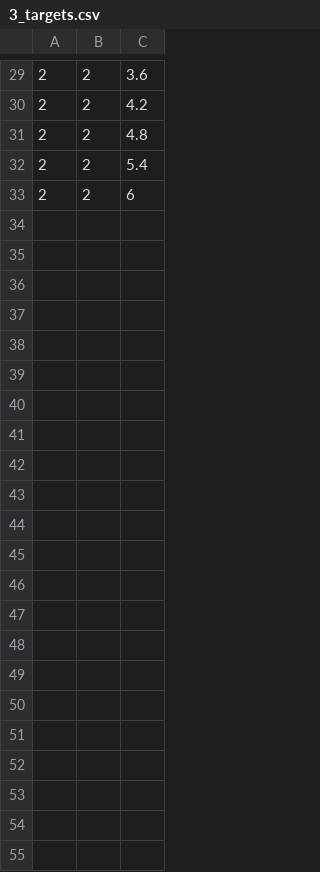
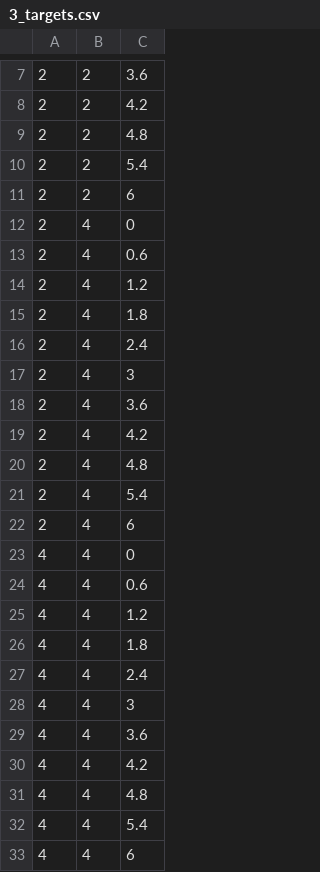
Before and after one commit to tauzn-clock/nerf_estimator, a CSV file: nerf_vision/targets/3_targets.csv, drawn as a sheet; only a part is shown, gaps mark what is left out; the diff covers the shown part only.

```diff
--- a/nerf_vision/targets/3_targets.csv
+++ b/nerf_vision/targets/3_targets.csv
@@ -33 +11,23 @@
 2,2,6
+2,4,0
+2,4,0.6
+2,4,1.2
+2,4,1.8
+2,4,2.4
+2,4,3
+2,4,3.6
+2,4,4.2
+2,4,4.8
+2,4,5.4
+2,4,6
+4,4,0
+4,4,0.6
+4,4,1.2
+4,4,1.8
+4,4,2.4
+4,4,3
+4,4,3.6
+4,4,4.2
+4,4,4.8
+4,4,5.4
+4,4,6
```
Also changed, not shown: 22 removed rows elsewhere in this file, 1 other file.
